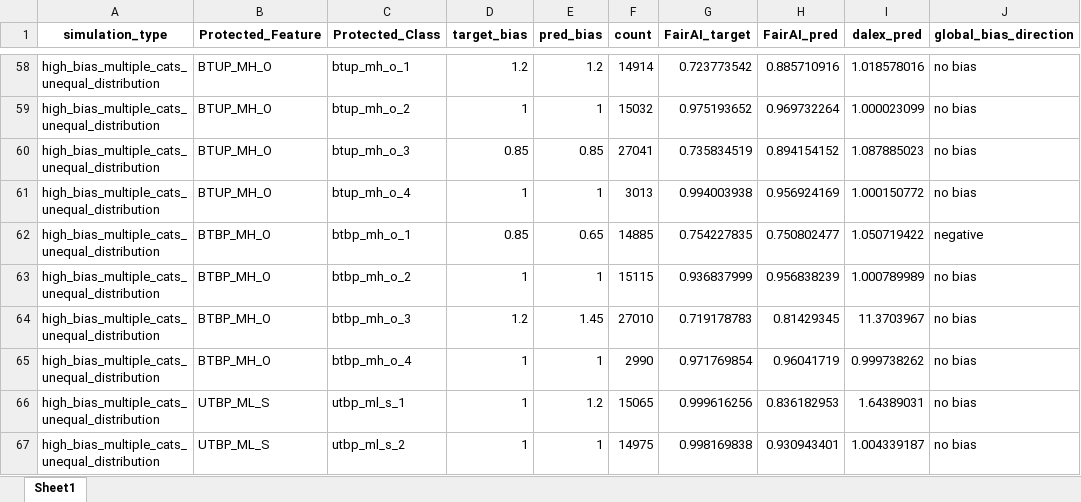
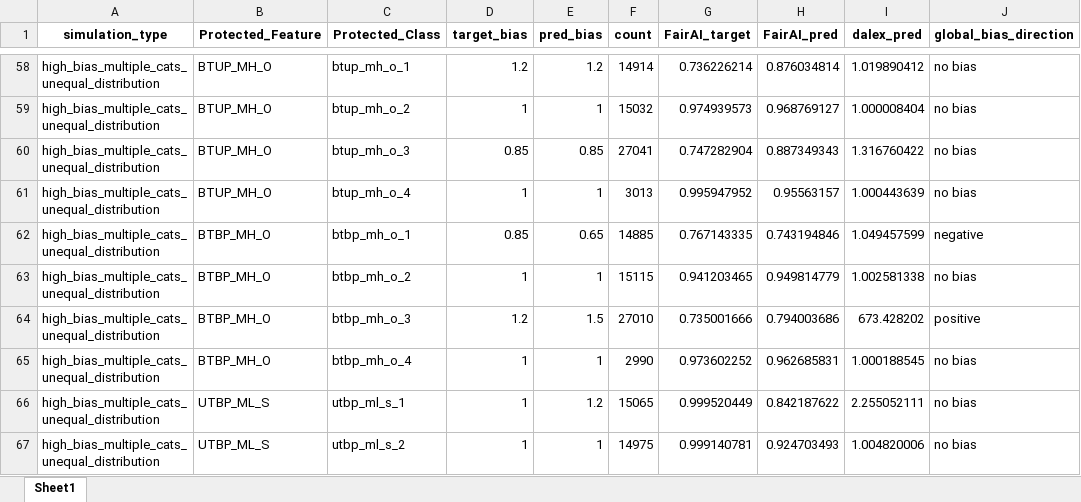
Before and after one commit to arushi-jain-27/bias_and_fairness, an Excel workbook: results/regression_simulations.xlsx, sheet Sheet1, drawn as a sheet; only a part is shown, gaps mark what is left out; values as stored, in another font and other column widths than the file's, no borders; the diff covers the shown part only; the diff names each change by its address in the sheet, - before the commit and + after, or states it on an @@ line.

```diff
--- a/results/regression_simulations.xlsx (sheet Sheet1)
+++ b/results/regression_simulations.xlsx (sheet Sheet1)
-G58 (FairAI_target): 0.723773542
+G58 (FairAI_target): 0.736226214
-H58 (FairAI_pred): 0.885710916
+H58 (FairAI_pred): 0.876034814
-I58 (dalex_pred): 1.018578016
+I58 (dalex_pred): 1.019890412
-G59 (FairAI_target): 0.975193652
+G59 (FairAI_target): 0.974939573
-H59 (FairAI_pred): 0.969732264
+H59 (FairAI_pred): 0.968769127
-I59 (dalex_pred): 1.000023099
+I59 (dalex_pred): 1.000008404
-G60 (FairAI_target): 0.735834519
+G60 (FairAI_target): 0.747282904
-H60 (FairAI_pred): 0.894154152
+H60 (FairAI_pred): 0.887349343
-I60 (dalex_pred): 1.087885023
+I60 (dalex_pred): 1.316760422
-G61 (FairAI_target): 0.994003938
+G61 (FairAI_target): 0.995947952
-H61 (FairAI_pred): 0.956924169
+H61 (FairAI_pred): 0.95563157
-I61 (dalex_pred): 1.000150772
+I61 (dalex_pred): 1.000443639
-G62 (FairAI_target): 0.754227835
+G62 (FairAI_target): 0.767143335
-H62 (FairAI_pred): 0.750802477
+H62 (FairAI_pred): 0.743194846
-I62 (dalex_pred): 1.050719422
+I62 (dalex_pred): 1.049457599
-G63 (FairAI_target): 0.936837999
+G63 (FairAI_target): 0.941203465
-H63 (FairAI_pred): 0.956838239
+H63 (FairAI_pred): 0.949814779
-I63 (dalex_pred): 1.000789989
+I63 (dalex_pred): 1.002581338
-E64 (pred_bias): 1.45
+E64 (pred_bias): 1.5
-G64 (FairAI_target): 0.719178783
+G64 (FairAI_target): 0.735001666
-H64 (FairAI_pred): 0.81429345
+H64 (FairAI_pred): 0.794003686
-I64 (dalex_pred): 11.3703967
+I64 (dalex_pred): 673.428202
-J64 (global_bias_direction): no bias
+J64 (global_bias_direction): positive
-G65 (FairAI_target): 0.971769854
+G65 (FairAI_target): 0.973602252
-H65 (FairAI_pred): 0.96041719
+H65 (FairAI_pred): 0.962685831
-I65 (dalex_pred): 0.999738262
+I65 (dalex_pred): 1.000188545
-G66 (FairAI_target): 0.999616256
+G66 (FairAI_target): 0.999520449
-H66 (FairAI_pred): 0.836182953
+H66 (FairAI_pred): 0.842187622
-I66 (dalex_pred): 1.64389031
+I66 (dalex_pred): 2.255052111
-G67 (FairAI_target): 0.998169838
+G67 (FairAI_target): 0.999140781
-H67 (FairAI_pred): 0.930943401
+H67 (FairAI_pred): 0.924703493
-I67 (dalex_pred): 1.004339187
+I67 (dalex_pred): 1.004820006
```
Also changed, not shown: 629 edited cells elsewhere in this sheet, 10 other files.
